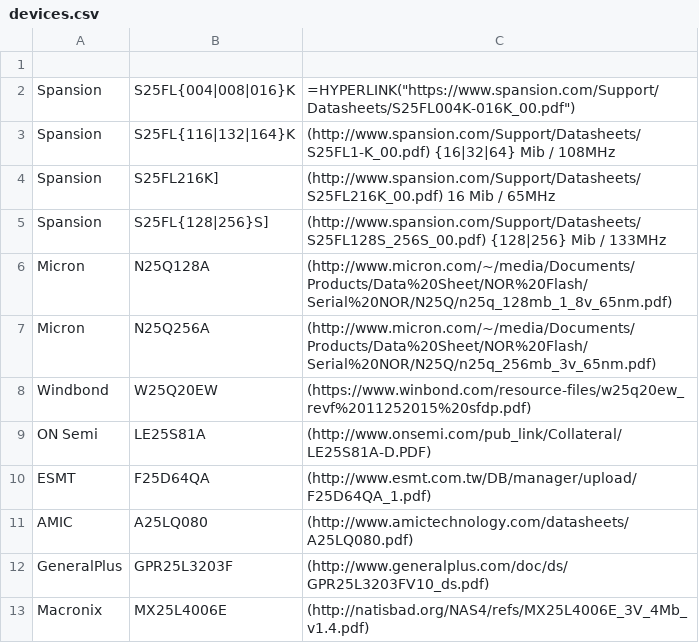
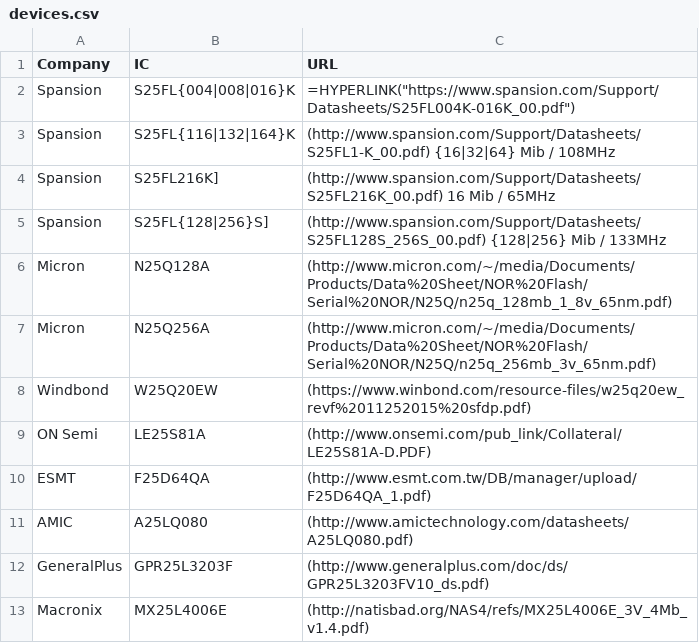
Before and after one commit to drom/spi, a CSV file: devices.csv, drawn as a sheet; the diff names each change by its address in the sheet, - before the commit and + after, or states it on an @@ line.

Commit message:
Update devices.csv

```diff
--- a/devices.csv
+++ b/devices.csv
-row 1: (empty)
+row 1: Company | IC | URL
```
